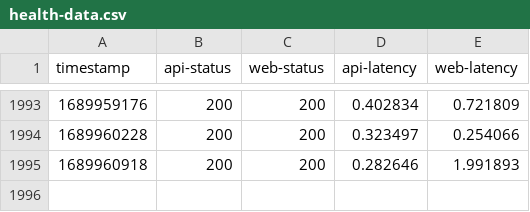
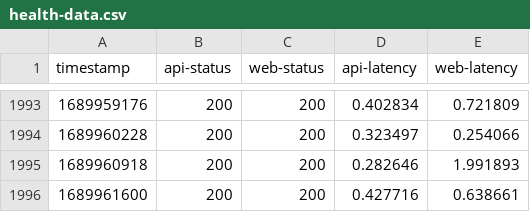
Before and after one commit to diamondburned/beehaw-health, a CSV file: health-data.csv, drawn as a sheet; only a part is shown, gaps mark what is left out.

```diff
--- a/health-data.csv
+++ b/health-data.csv
@@ -1995 +1995,2 @@ timestamp,api-status,web-status,api-latency,web-latency
 1689960918,200,200,0.282646,1.991893
+1689961600,200,200,0.427716,0.638661
```
